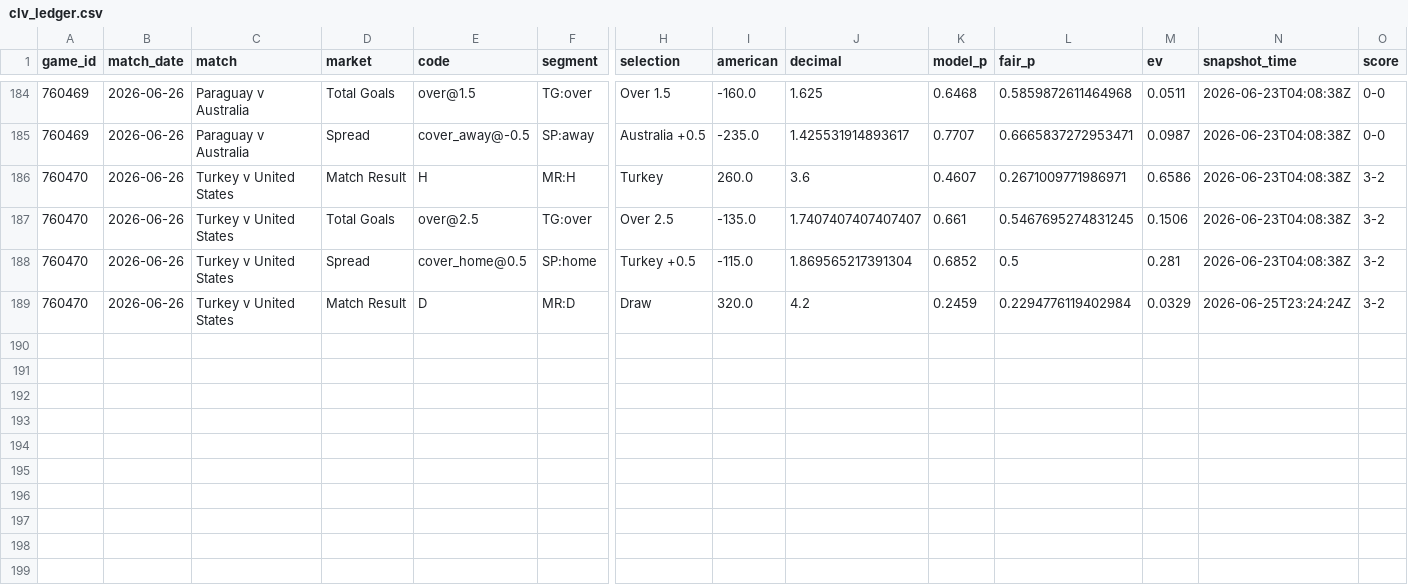
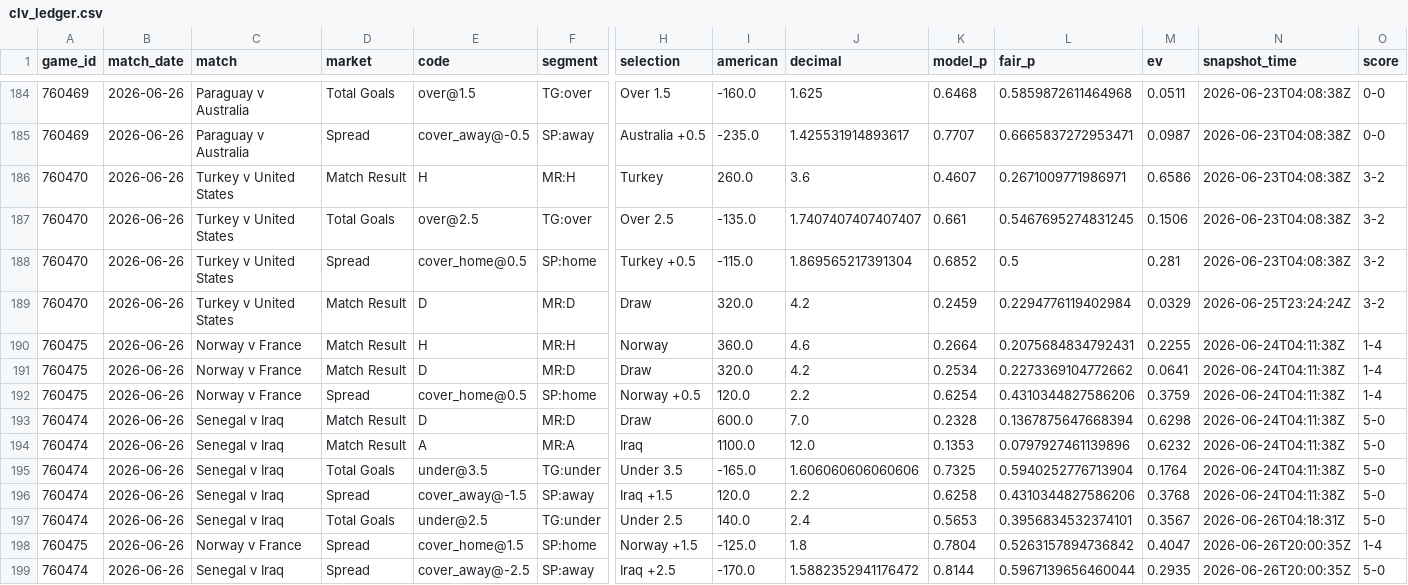
Before and after one commit to mgwinnier/soccer-model, a CSV file: reports/clv_ledger.csv, drawn as a sheet; only a part is shown, gaps mark what is left out; rows hold the shown columns only; the diff names each change by its address in the sheet, - before the commit and + after, or states it on an @@ line.

```diff
--- a/reports/clv_ledger.csv
+++ b/reports/clv_ledger.csv
+row 190: 760475 | 2026-06-26 | Norway v France | Match Result | H | MR:H | Norway | 360.0 | 4.6 | 0.2664 | 0.2075684834792431 | 0.2255 | 2026-06-24T04:11:38Z | 1-4
+row 191: 760475 | 2026-06-26 | Norway v France | Match Result | D | MR:D | Draw | 320.0 | 4.2 | 0.2534 | 0.2273369104772662 | 0.0641 | 2026-06-24T04:11:38Z | 1-4
+row 192: 760475 | 2026-06-26 | Norway v France | Spread | cover_home@0.5 | SP:home | Norway +0.5 | 120.0 | 2.2 | 0.6254 | 0.4310344827586206 | 0.3759 | 2026-06-24T04:11:38Z | 1-4
+row 193: 760474 | 2026-06-26 | Senegal v Iraq | Match Result | D | MR:D | Draw | 600.0 | 7.0 | 0.2328 | 0.1367875647668394 | 0.6298 | 2026-06-24T04:11:38Z | 5-0
+row 194: 760474 | 2026-06-26 | Senegal v Iraq | Match Result | A | MR:A | Iraq | 1100.0 | 12.0 | 0.1353 | 0.0797927461139896 | 0.6232 | 2026-06-24T04:11:38Z | 5-0
+row 195: 760474 | 2026-06-26 | Senegal v Iraq | Total Goals | under@3.5 | TG:under | Under 3.5 | -165.0 | 1.606060606060606 | 0.7325 | 0.5940252776713904 | 0.1764 | 2026-06-24T04:11:38Z | 5-0
+row 196: 760474 | 2026-06-26 | Senegal v Iraq | Spread | cover_away@-1.5 | SP:away | Iraq +1.5 | 120.0 | 2.2 | 0.6258 | 0.4310344827586206 | 0.3768 | 2026-06-24T04:11:38Z | 5-0
+row 197: 760474 | 2026-06-26 | Senegal v Iraq | Total Goals | under@2.5 | TG:under | Under 2.5 | 140.0 | 2.4 | 0.5653 | 0.3956834532374101 | 0.3567 | 2026-06-26T04:18:31Z | 5-0
+row 198: 760475 | 2026-06-26 | Norway v France | Spread | cover_home@1.5 | SP:home | Norway +1.5 | -125.0 | 1.8 | 0.7804 | 0.5263157894736842 | 0.4047 | 2026-06-26T20:00:35Z | 1-4
+row 199: 760474 | 2026-06-26 | Senegal v Iraq | Spread | cover_away@-2.5 | SP:away | Iraq +2.5 | -170.0 | 1.5882352941176472 | 0.8144 | 0.5967139656460044 | 0.2935 | 2026-06-26T20:00:35Z | 5-0
```
Also changed, not shown: reports/clv_open.csv.
